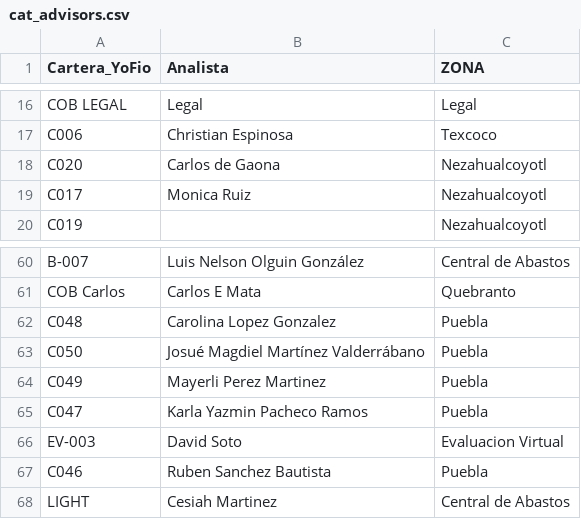
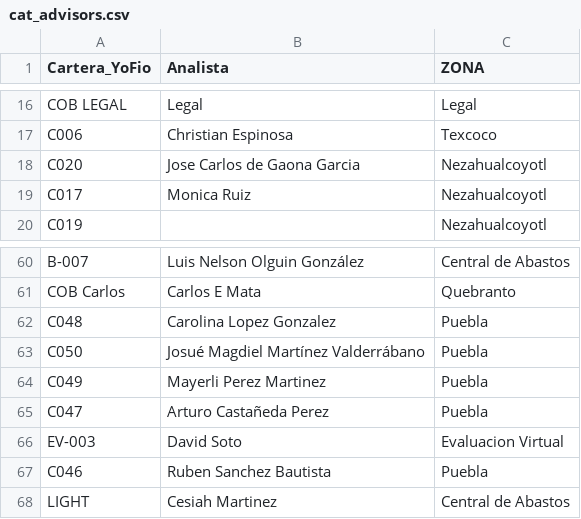
Before and after one commit to ErickdeMauleon/dashboard_streamlit, a CSV file: Data/cat_advisors.csv, drawn as a sheet; only a part is shown, gaps mark what is left out.

Commit message:
committing files

```diff
--- a/Data/cat_advisors.csv
+++ b/Data/cat_advisors.csv
@@ -17,3 +17,3 @@ COB LEGAL,Legal,Legal
 C006,Christian Espinosa,Texcoco
-C020,Carlos de Gaona,Nezahualcoyotl
+C020,Jose Carlos de Gaona Garcia,Nezahualcoyotl
 C017,Monica Ruiz,Nezahualcoyotl
@@ -64,3 +64,3 @@ C050,Josué Magdiel Martínez Valderrábano,Puebla
 C049,Mayerli Perez Martinez,Puebla
-C047,Karla Yazmin Pacheco Ramos,Puebla
+C047,Arturo Castañeda Perez,Puebla
 EV-003,David Soto,Evaluacion Virtual
```
